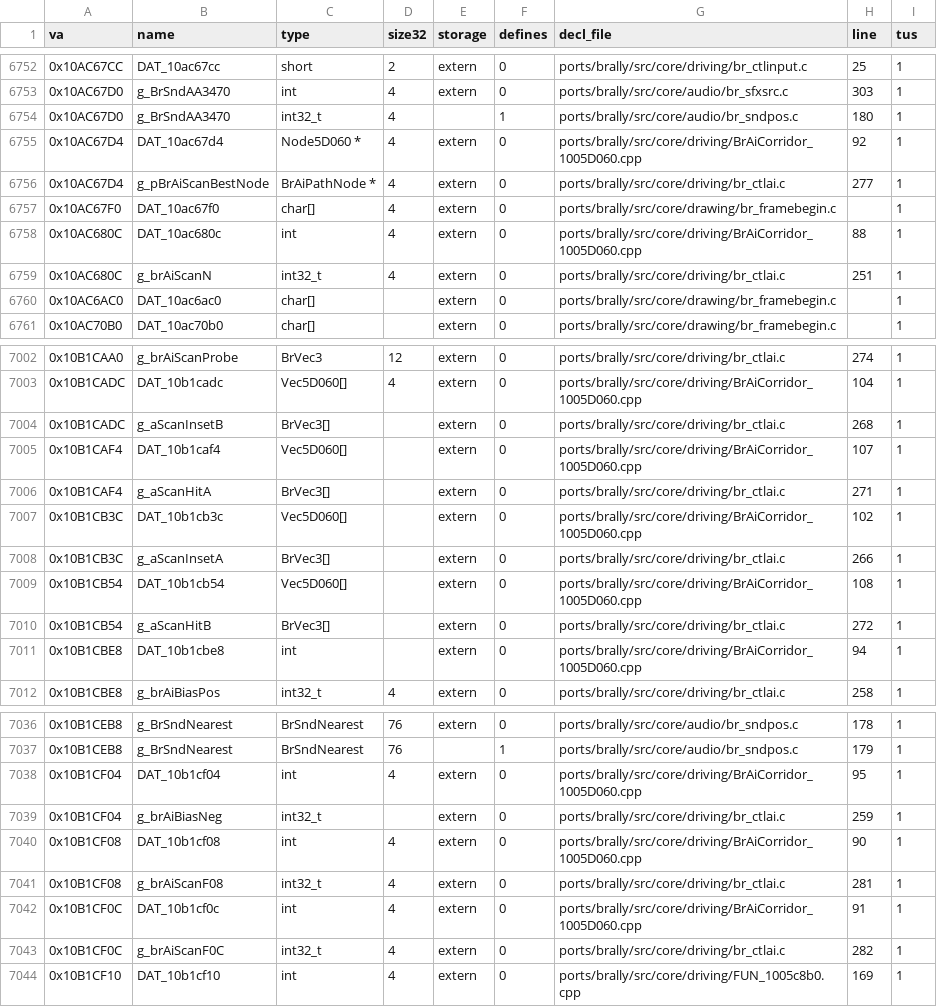
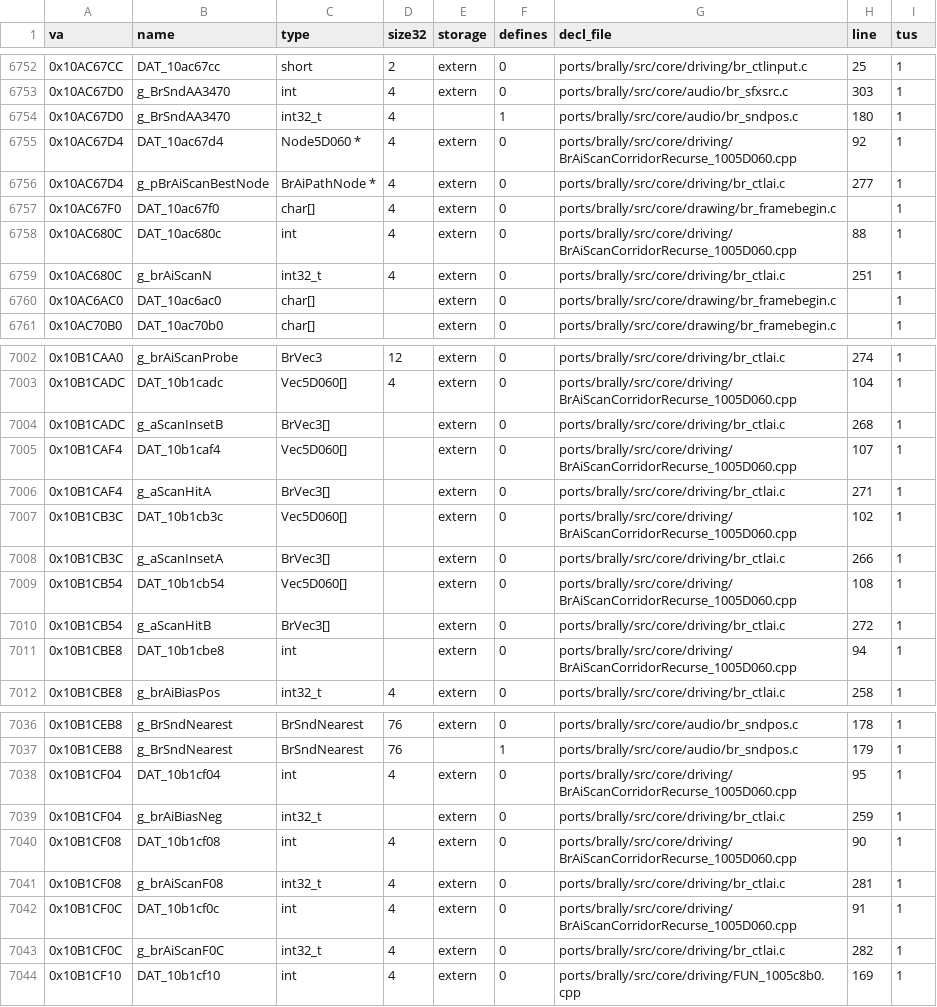
Before and after one commit to Link4Electronics/brally, a CSV file: ports/brally/types/globals.csv, drawn as a sheet; only a part is shown, gaps mark what is left out; the diff covers the shown part only.

Commit message:
ports/brally: catch the 64-bit core up with the decomp's M2 work (FORKED-FROM 5713f0ea -> 5b9cd2c5)
The 84 decomp commits since the fork are byte-shape respellings of
functions already certified equivalent, so the core keeps its retyped
bodies. Carried over: BrSndCarStep's packed pan temps are doubles (exact
products, as the original's x87 forms them); BrCursorPairSet takes a float
and writes the fade target and value as floats; the corridor-scan C++ file
takes its new name.

BrPadPackButtons now starts both stick bytes at 0: BrInputPoll returns
before writing them on the frame the pause key is pressed, and the packed
pad took whatever the stack held (a stack-layout change moved the
player's throttle on that frame in lockstep).

tools/sync.py reports what the decomp did since FORKED-FROM (commits,
signature changes, new/removed/renamed files) and moves the stamp; a
blind three-way merge stitches respelled bodies into retyped ones.
build64.sh drops objects whose source was renamed or removed so they no
longer link beside the new copy.

Lockstep (null renderer, 25 scripts): identical to the previous core
apart from pointers and run-to-run counters; against the reference lane
the new and previous cores differ in exactly the same globals.

```diff
--- a/ports/brally/types/globals.csv
+++ b/ports/brally/types/globals.csv
@@ -6754,6 +6754,6 @@ va,name,type,size32,storage,defines,decl_file,line,tus
 0x10AC67D0,g_BrSndAA3470,int32_t,4,,1,ports/brally/src/core/audio/br_sndpos.c,180,1
-0x10AC67D4,DAT_10ac67d4,Node5D060 *,4,extern,0,ports/brally/src/core/driving/BrAiCorridor_1005D060.cpp,92,1
+0x10AC67D4,DAT_10ac67d4,Node5D060 *,4,extern,0,ports/brally/src/core/driving/BrAiScanCorridorRecurse_1005D060.cpp,92,1
 0x10AC67D4,g_pBrAiScanBestNode,BrAiPathNode *,4,extern,0,ports/brally/src/core/driving/br_ctlai.c,277,1
 0x10AC67F0,DAT_10ac67f0,char[],4,extern,0,ports/brally/src/core/drawing/br_framebegin.c,,1
-0x10AC680C,DAT_10ac680c,int,4,extern,0,ports/brally/src/core/driving/BrAiCorridor_1005D060.cpp,88,1
+0x10AC680C,DAT_10ac680c,int,4,extern,0,ports/brally/src/core/driving/BrAiScanCorridorRecurse_1005D060.cpp,88,1
 0x10AC680C,g_brAiScanN,int32_t,4,extern,0,ports/brally/src/core/driving/br_ctlai.c,251,1
@@ -7002,11 +7002,11 @@ va,name,type,size32,storage,defines,decl_file,line,tus
 0x10B1CAA0,g_brAiScanProbe,BrVec3,12,extern,0,ports/brally/src/core/driving/br_ctlai.c,274,1
-0x10B1CADC,DAT_10b1cadc,Vec5D060[],4,extern,0,ports/brally/src/core/driving/BrAiCorridor_1005D060.cpp,104,1
+0x10B1CADC,DAT_10b1cadc,Vec5D060[],4,extern,0,ports/brally/src/core/driving/BrAiScanCorridorRecurse_1005D060.cpp,104,1
 0x10B1CADC,g_aScanInsetB,BrVec3[],,extern,0,ports/brally/src/core/driving/br_ctlai.c,268,1
-0x10B1CAF4,DAT_10b1caf4,Vec5D060[],,extern,0,ports/brally/src/core/driving/BrAiCorridor_1005D060.cpp,107,1
+0x10B1CAF4,DAT_10b1caf4,Vec5D060[],,extern,0,ports/brally/src/core/driving/BrAiScanCorridorRecurse_1005D060.cpp,107,1
 0x10B1CAF4,g_aScanHitA,BrVec3[],,extern,0,ports/brally/src/core/driving/br_ctlai.c,271,1
-0x10B1CB3C,DAT_10b1cb3c,Vec5D060[],,extern,0,ports/brally/src/core/driving/BrAiCorridor_1005D060.cpp,102,1
+0x10B1CB3C,DAT_10b1cb3c,Vec5D060[],,extern,0,ports/brally/src/core/driving/BrAiScanCorridorRecurse_1005D060.cpp,102,1
 0x10B1CB3C,g_aScanInsetA,BrVec3[],,extern,0,ports/brally/src/core/driving/br_ctlai.c,266,1
-0x10B1CB54,DAT_10b1cb54,Vec5D060[],,extern,0,ports/brally/src/core/driving/BrAiCorridor_1005D060.cpp,108,1
+0x10B1CB54,DAT_10b1cb54,Vec5D060[],,extern,0,ports/brally/src/core/driving/BrAiScanCorridorRecurse_1005D060.cpp,108,1
 0x10B1CB54,g_aScanHitB,BrVec3[],,extern,0,ports/brally/src/core/driving/br_ctlai.c,272,1
-0x10B1CBE8,DAT_10b1cbe8,int,,extern,0,ports/brally/src/core/driving/BrAiCorridor_1005D060.cpp,94,1
+0x10B1CBE8,DAT_10b1cbe8,int,,extern,0,ports/brally/src/core/driving/BrAiScanCorridorRecurse_1005D060.cpp,94,1
 0x10B1CBE8,g_brAiBiasPos,int32_t,4,extern,0,ports/brally/src/core/driving/br_ctlai.c,258,1
@@ -7037,7 +7037,7 @@ va,name,type,size32,storage,defines,decl_file,line,tus
 0x10B1CEB8,g_BrSndNearest,BrSndNearest,76,,1,ports/brally/src/core/audio/br_sndpos.c,179,1
-0x10B1CF04,DAT_10b1cf04,int,4,extern,0,ports/brally/src/core/driving/BrAiCorridor_1005D060.cpp,95,1
+0x10B1CF04,DAT_10b1cf04,int,4,extern,0,ports/brally/src/core/driving/BrAiScanCorridorRecurse_1005D060.cpp,95,1
 0x10B1CF04,g_brAiBiasNeg,int32_t,,extern,0,ports/brally/src/core/driving/br_ctlai.c,259,1
-0x10B1CF08,DAT_10b1cf08,int,4,extern,0,ports/brally/src/core/driving/BrAiCorridor_1005D060.cpp,90,1
+0x10B1CF08,DAT_10b1cf08,int,4,extern,0,ports/brally/src/core/driving/BrAiScanCorridorRecurse_1005D060.cpp,90,1
 0x10B1CF08,g_brAiScanF08,int32_t,4,extern,0,ports/brally/src/core/driving/br_ctlai.c,281,1
-0x10B1CF0C,DAT_10b1cf0c,int,4,extern,0,ports/brally/src/core/driving/BrAiCorridor_1005D060.cpp,91,1
+0x10B1CF0C,DAT_10b1cf0c,int,4,extern,0,ports/brally/src/core/driving/BrAiScanCorridorRecurse_1005D060.cpp,91,1
 0x10B1CF0C,g_brAiScanF0C,int32_t,4,extern,0,ports/brally/src/core/driving/br_ctlai.c,282,1
```
Also changed, not shown: 16 edited cells elsewhere in this file, 11 other files.
